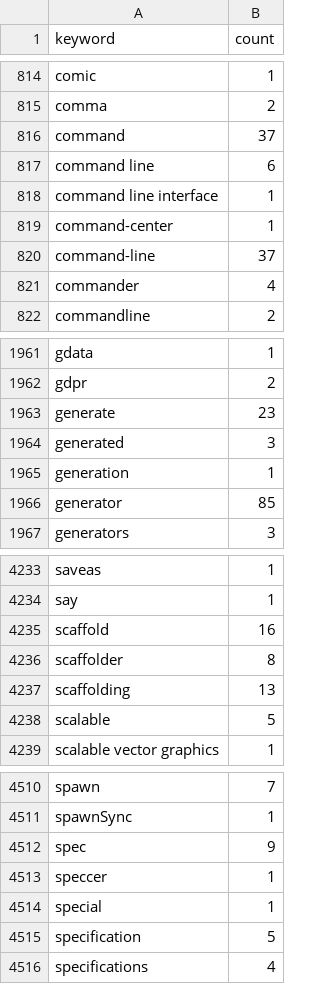
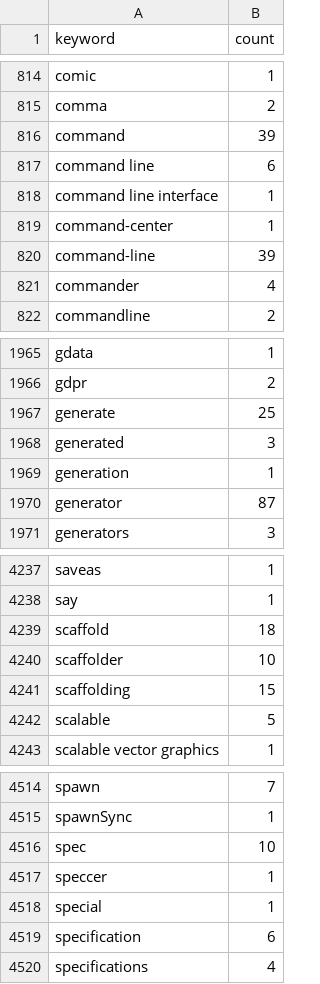
Before and after one commit to streetsidesoftware/cspell-dicts, a CSV file: dictionaries/npm/src/npm/.npm-keywords.csv, drawn as a sheet; only a part is shown, gaps mark what is left out; the diff covers the shown part only.

```diff
--- a/dictionaries/npm/src/npm/.npm-keywords.csv
+++ b/dictionaries/npm/src/npm/.npm-keywords.csv
@@ -815,3 +815,3 @@ comic,1
 comma,2
-command,37
+command,39
 command line,6
@@ -819,3 +819,3 @@ command line interface,1
 command-center,1
-command-line,37
+command-line,39
 commander,4
@@ -1962,6 +1966,6 @@ gdata,1
 gdpr,2
-generate,23
+generate,25
 generated,3
 generation,1
-generator,85
+generator,87
 generators,3
@@ -4234,5 +4238,5 @@ saveas,1
 say,1
-scaffold,16
-scaffolder,8
-scaffolding,13
+scaffold,18
+scaffolder,10
+scaffolding,15
 scalable,5
@@ -4511,6 +4515,6 @@ spawn,7
 spawnSync,1
-spec,9
+spec,10
 speccer,1
 special,1
-specification,5
+specification,6
 specifications,4
```
Also changed, not shown: 4 added rows and 48 edited cells elsewhere in this file, dictionaries/npm/src/npm/.npm-package-ref-counts.csv, 3 other files.
